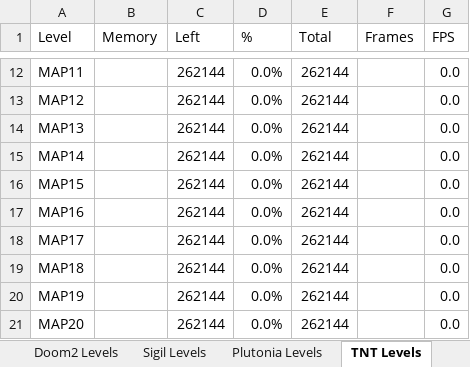
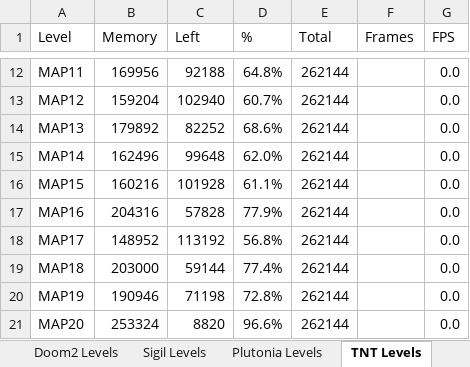
Before and after one commit to doomhack/GBADoom, an Excel workbook: GBADoomMemory.xlsx, sheet TNT Levels, drawn as a sheet; only a part is shown, gaps mark what is left out; values as stored, in another font and other column widths than the file's, no borders; charts and pictures and conditional formats not drawn; the diff covers the shown part only; the diff names each change by its address in the sheet, - before the commit and + after, or states it on an @@ line.

Commit message:
Memory savings

```diff
--- a/GBADoomMemory.xlsx (sheet TNT Levels)
+++ b/GBADoomMemory.xlsx (sheet TNT Levels)
-B12 (Memory): (empty)
+B12 (Memory): 169956
-C12 (Left): 262144
+C12 (Left): 92188
-D12 (%): 0.0%
+D12 (%): 64.8%
-B13 (Memory): (empty)
+B13 (Memory): 159204
-C13 (Left): 262144
+C13 (Left): 102940
-D13 (%): 0.0%
+D13 (%): 60.7%
-B14 (Memory): (empty)
+B14 (Memory): 179892
-C14 (Left): 262144
+C14 (Left): 82252
-D14 (%): 0.0%
+D14 (%): 68.6%
-B15 (Memory): (empty)
+B15 (Memory): 162496
-C15 (Left): 262144
+C15 (Left): 99648
-D15 (%): 0.0%
+D15 (%): 62.0%
-B16 (Memory): (empty)
+B16 (Memory): 160216
-C16 (Left): 262144
+C16 (Left): 101928
-D16 (%): 0.0%
+D16 (%): 61.1%
-B17 (Memory): (empty)
+B17 (Memory): 204316
-C17 (Left): 262144
+C17 (Left): 57828
-D17 (%): 0.0%
+D17 (%): 77.9%
-B18 (Memory): (empty)
+B18 (Memory): 148952
-C18 (Left): 262144
+C18 (Left): 113192
-D18 (%): 0.0%
+D18 (%): 56.8%
-B19 (Memory): (empty)
+B19 (Memory): 203000
-C19 (Left): 262144
+C19 (Left): 59144
-D19 (%): 0.0%
+D19 (%): 77.4%
-B20 (Memory): (empty)
+B20 (Memory): 190946
-C20 (Left): 262144
+C20 (Left): 71198
-D20 (%): 0.0%
+D20 (%): 72.8%
-B21 (Memory): (empty)
+B21 (Memory): 253324
-C21 (Left): 262144
+C21 (Left): 8820
-D21 (%): 0.0%
+D21 (%): 96.6%
```
Also changed, not shown: 66 edited cells elsewhere in this sheet, sheet Plutonia Levels, charts or pictures, 6 other files.
